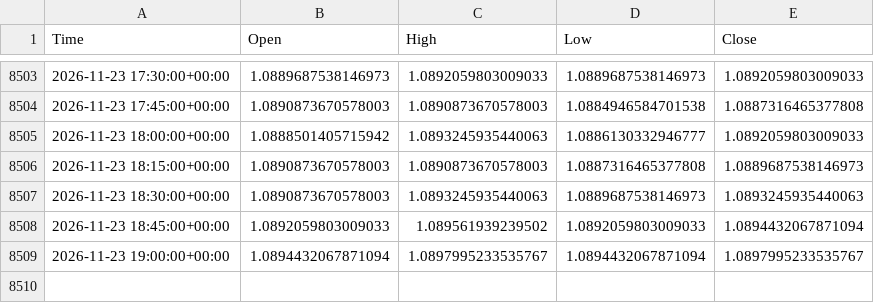
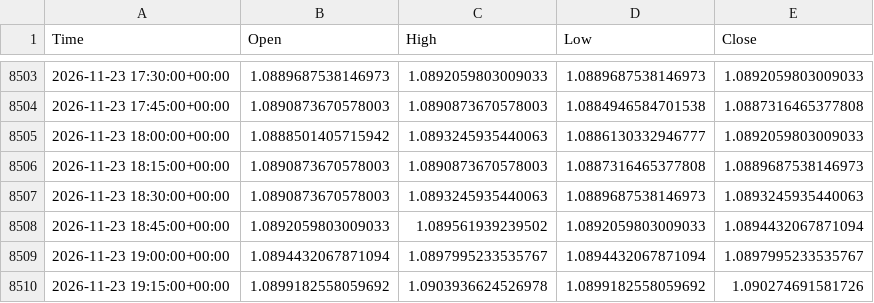
Before and after one commit to rn4hmgbfhg-maker/fx-usdjpy, a CSV file: data/eurusd_15m.csv, drawn as a sheet; only a part is shown, gaps mark what is left out; the diff names each change by its address in the sheet, - before the commit and + after, or states it on an @@ line.

```diff
--- a/data/eurusd_15m.csv
+++ b/data/eurusd_15m.csv
+row 8510: 2026-11-23 19:15:00+00:00 | 1.0899182558059692 | 1.0903936624526978 | 1.0899182558059692 | 1.090274691581726
```
Also changed, not shown: data/eurjpy_15m.csv, data/eurjpy_daily.csv, 20 other files.
